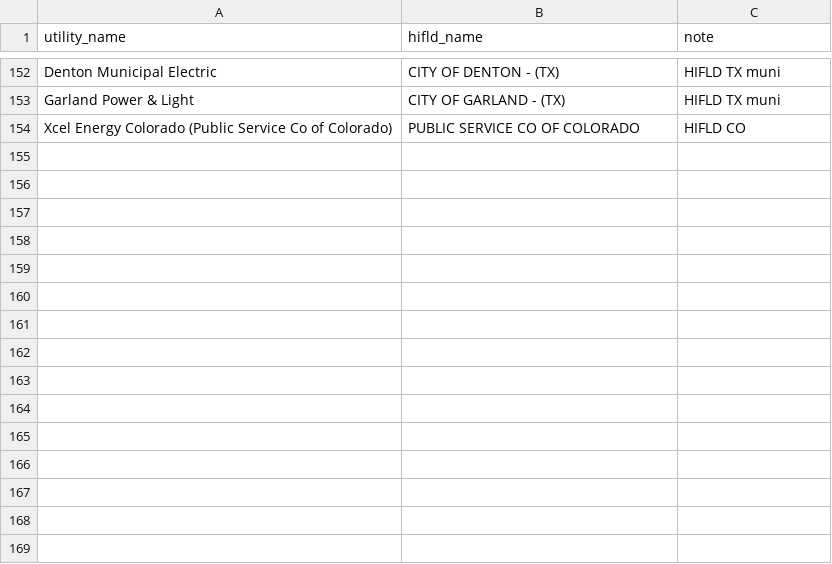
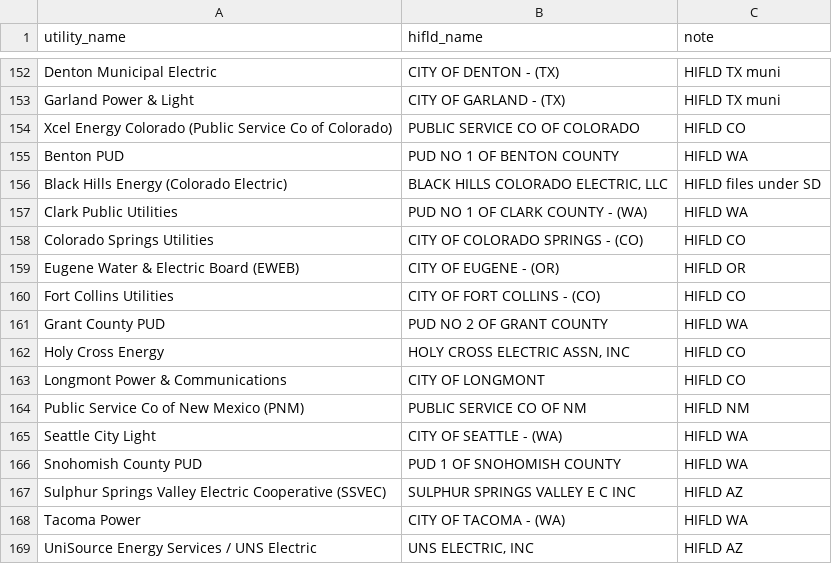
Before and after one commit to nap7645/utility-map, a CSV file: data/crosswalk/aliases.csv, drawn as a sheet; only a part is shown, gaps mark what is left out; the diff names each change by its address in the sheet, - before the commit and + after, or states it on an @@ line.

Commit message:
West programs: PNW (52) + Mountain/SW locals (86); 15 aliases

```diff
--- a/data/crosswalk/aliases.csv
+++ b/data/crosswalk/aliases.csv
+row 155: Benton PUD | PUD NO 1 OF BENTON COUNTY | HIFLD WA
+row 156: Black Hills Energy (Colorado Electric) | BLACK HILLS COLORADO ELECTRIC, LLC | HIFLD files under SD
+row 157: Clark Public Utilities | PUD NO 1 OF CLARK COUNTY - (WA) | HIFLD WA
+row 158: Colorado Springs Utilities | CITY OF COLORADO SPRINGS - (CO) | HIFLD CO
+row 159: Eugene Water & Electric Board (EWEB) | CITY OF EUGENE - (OR) | HIFLD OR
+row 160: Fort Collins Utilities | CITY OF FORT COLLINS - (CO) | HIFLD CO
+row 161: Grant County PUD | PUD NO 2 OF GRANT COUNTY | HIFLD WA
+row 162: Holy Cross Energy | HOLY CROSS ELECTRIC ASSN, INC | HIFLD CO
+row 163: Longmont Power & Communications | CITY OF LONGMONT | HIFLD CO
+row 164: Public Service Co of New Mexico (PNM) | PUBLIC SERVICE CO OF NM | HIFLD NM
+row 165: Seattle City Light | CITY OF SEATTLE - (WA) | HIFLD WA
+row 166: Snohomish County PUD | PUD 1 OF SNOHOMISH COUNTY | HIFLD WA
+row 167: Sulphur Springs Valley Electric Cooperative (SSVEC) | SULPHUR SPRINGS VALLEY E C INC | HIFLD AZ
+row 168: Tacoma Power | CITY OF TACOMA - (WA) | HIFLD WA
+row 169: UniSource Energy Services / UNS Electric | UNS ELECTRIC, INC | HIFLD AZ
```
Also changed, not shown: data/processed/presence.csv, 7 other files.
